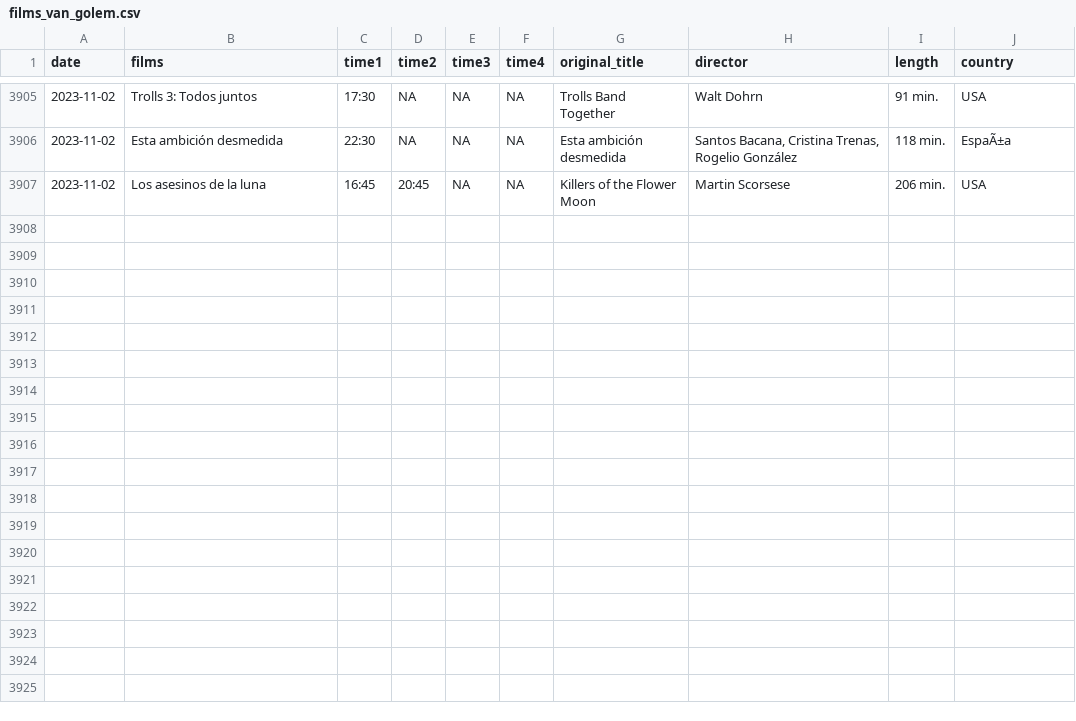
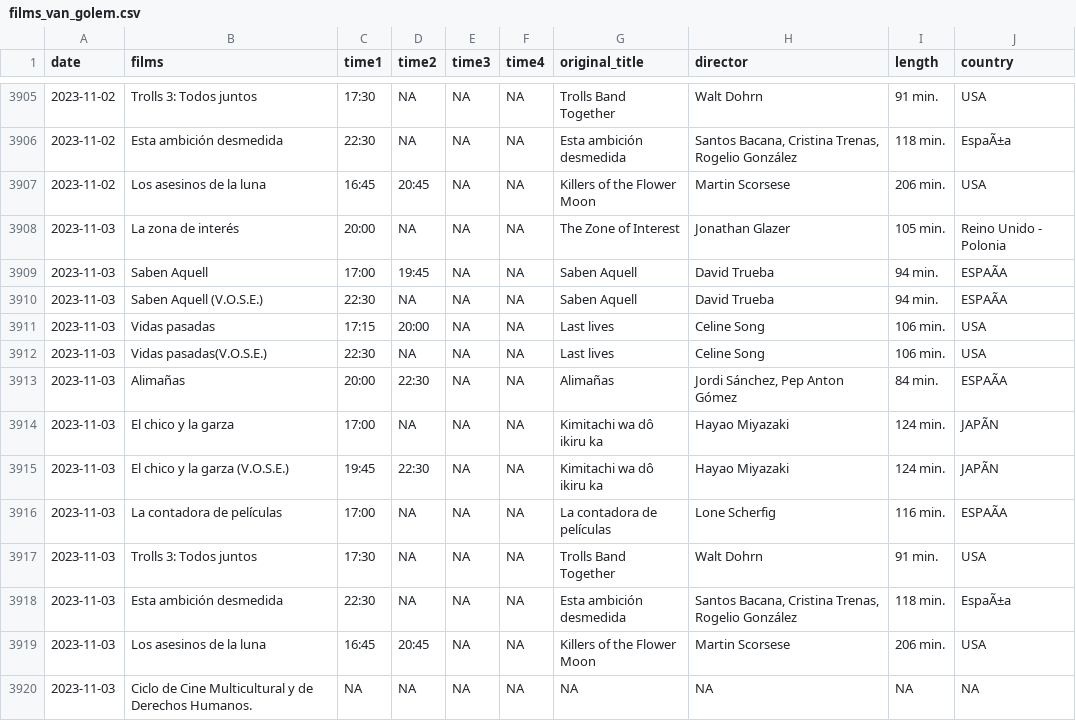
Before and after one commit to GuilleDiaz7/Automatic-Web-Scraping-of-A-Local-Cinema, a CSV file: data/films_van_golem.csv, drawn as a sheet; only a part is shown, gaps mark what is left out; the diff names each change by its address in the sheet, - before the commit and + after, or states it on an @@ line.

```diff
--- a/data/films_van_golem.csv
+++ b/data/films_van_golem.csv
+row 3908: 2023-11-03 | La zona de interés | 20:00 | NA | NA | NA | The Zone of Interest | Jonathan Glazer | 105 min. | Reino Unido - Polonia
+row 3909: 2023-11-03 | Saben Aquell | 17:00 | 19:45 | NA | NA | Saben Aquell | David Trueba | 94 min. | ESPAÃA
+row 3910: 2023-11-03 | Saben Aquell (V.O.S.E.) | 22:30 | NA | NA | NA | Saben Aquell | David Trueba | 94 min. | ESPAÃA
+row 3911: 2023-11-03 | Vidas pasadas | 17:15 | 20:00 | NA | NA | Last lives | Celine Song | 106 min. | USA
+row 3912: 2023-11-03 | Vidas pasadas(V.O.S.E.) | 22:30 | NA | NA | NA | Last lives | Celine Song | 106 min. | USA
+row 3913: 2023-11-03 | Alimañas | 20:00 | 22:30 | NA | NA | Alimañas | Jordi Sánchez, Pep Anton Gómez | 84 min. | ESPAÃA
+row 3914: 2023-11-03 | El chico y la garza | 17:00 | NA | NA | NA | Kimitachi wa dô ikiru ka | Hayao Miyazaki | 124 min. | JAPÃN
+row 3915: 2023-11-03 | El chico y la garza (V.O.S.E.) | 19:45 | 22:30 | NA | NA | Kimitachi wa dô ikiru ka | Hayao Miyazaki | 124 min. | JAPÃN
+row 3916: 2023-11-03 | La contadora de películas | 17:00 | NA | NA | NA | La contadora de películas | Lone Scherfig | 116 min. | ESPAÃA
+row 3917: 2023-11-03 | Trolls 3: Todos juntos | 17:30 | NA | NA | NA | Trolls Band Together | Walt Dohrn | 91 min. | USA
+row 3918: 2023-11-03 | Esta ambición desmedida | 22:30 | NA | NA | NA | Esta ambición desmedida | Santos Bacana, Cristina Trenas, Rogelio González | 118 min. | EspaÃ±a
+row 3919: 2023-11-03 | Los asesinos de la luna | 16:45 | 20:45 | NA | NA | Killers of the Flower Moon | Martin Scorsese | 206 min. | USA
+row 3920: 2023-11-03 | Ciclo de Cine Multicultural y de Derechos Humanos. | NA | NA | NA | NA | NA | NA | NA | NA
```
